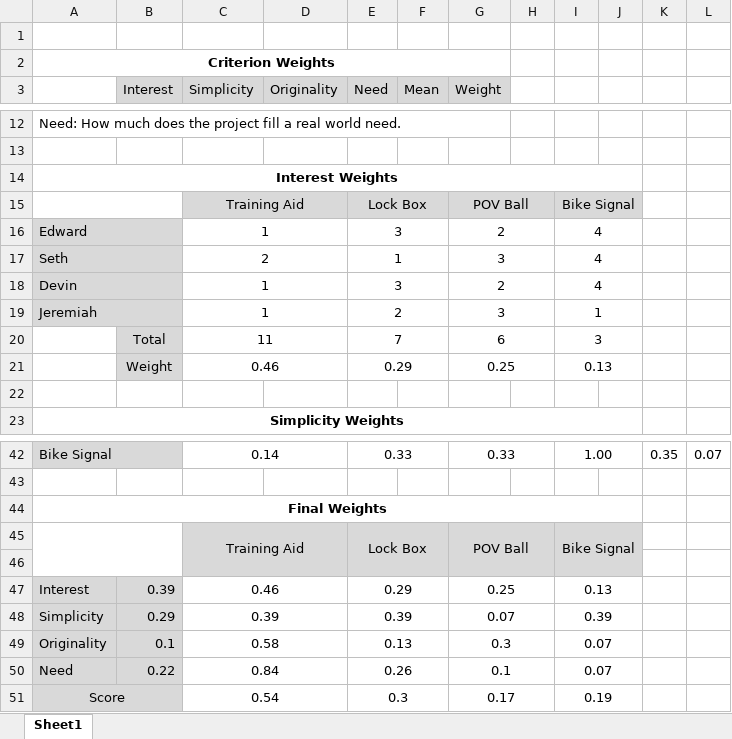
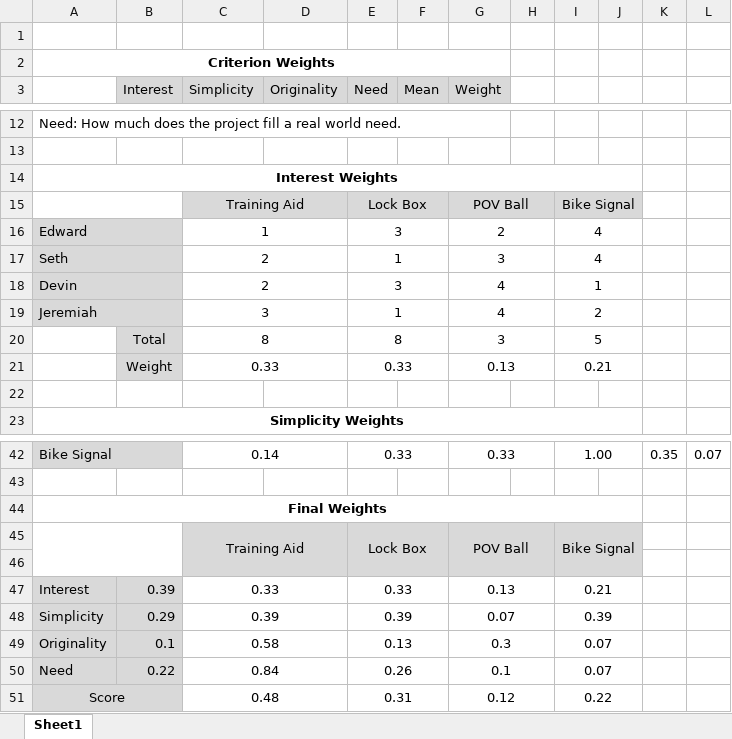
Before and after one commit to SethMWard/ECE-411-Practicum, an Excel workbook: Group Documents/Project Decision Matrix.xlsx, sheet Sheet1, drawn as a sheet; only a part is shown, gaps mark what is left out; values as stored, in another font and other column widths than the file's, no borders; removed rows and columns are numbered as before the commit, all else as after; the diff names each change by its address in the sheet, - before the commit and + after, or states it on an @@ line.

Commit message:
Updated Preferences

```diff
--- a/Group Documents/Project Decision Matrix.xlsx (sheet Sheet1)
+++ b/Group Documents/Project Decision Matrix.xlsx (sheet Sheet1)
-C18 (Simplicity): 1
+C18 (Simplicity): 2
-G18 (Weight): 2
+G18 (Weight): 4
-I18: 4
+I18: 1
-row 19: Jeremiah |  | 1 |  | 2 |  | 3 |  | 1
-row 20:  | Total | 11 |  | 7 |  | 6 |  | 3
-row 21:  | Weight | 0.46 |  | 0.29 |  | 0.25 |  | 0.13
+row 19: Jeremiah |  | 3 |  | 1 |  | 4 |  | 2
+row 20:  | Total | 8 |  | 8 |  | 3 |  | 5
+row 21:  | Weight | 0.33 |  | 0.33 |  | 0.13 |  | 0.21
-C47 (Simplicity): 0.46
+C47 (Simplicity): 0.33
-E47 (Need): 0.29
+E47 (Need): 0.33
-G47 (Weight): 0.25
+G47 (Weight): 0.13
-I47: 0.13
+I47: 0.21
-row 51: Score |  | 0.54 |  | 0.3 |  | 0.17 |  | 0.19
+row 51: Score |  | 0.48 |  | 0.31 |  | 0.12 |  | 0.22
```
